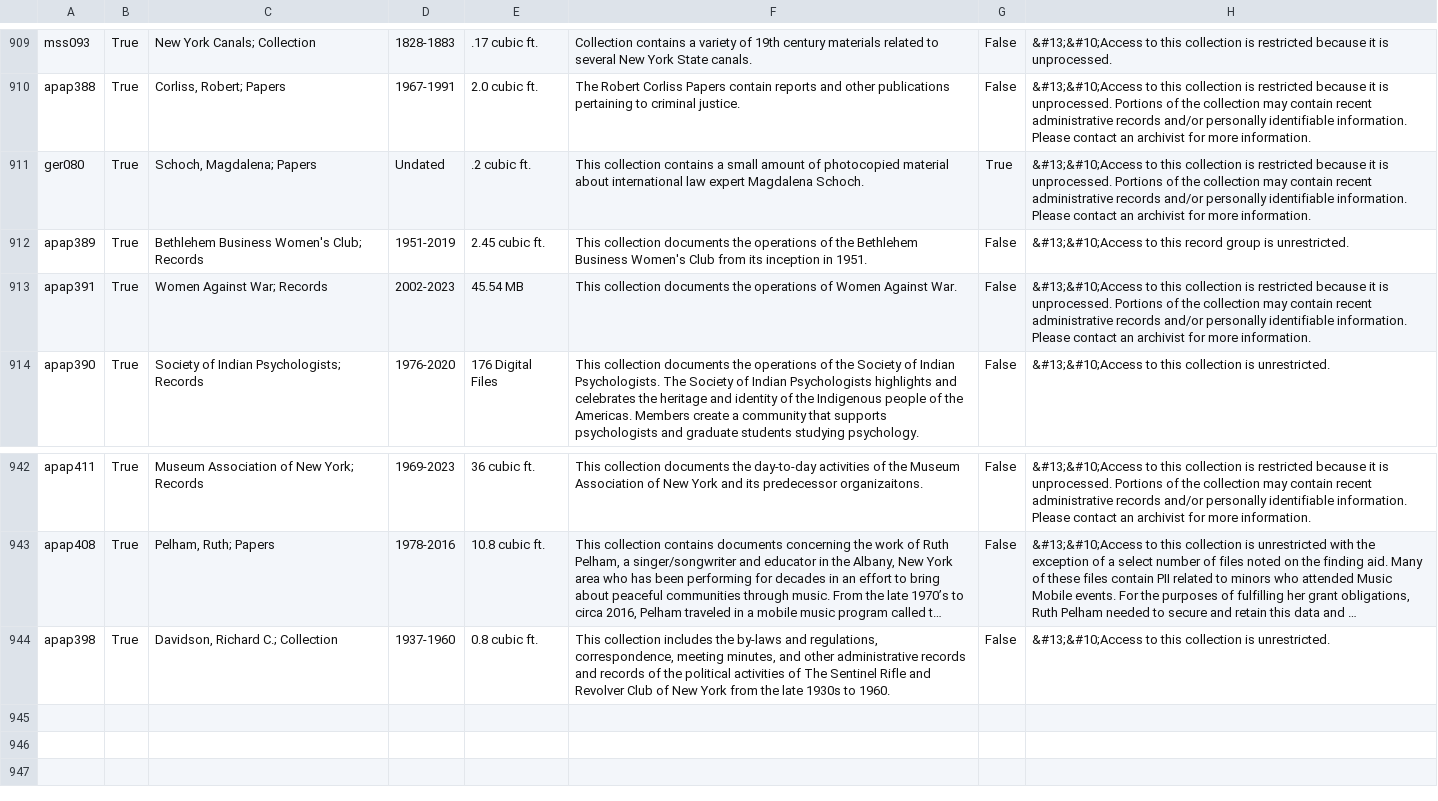
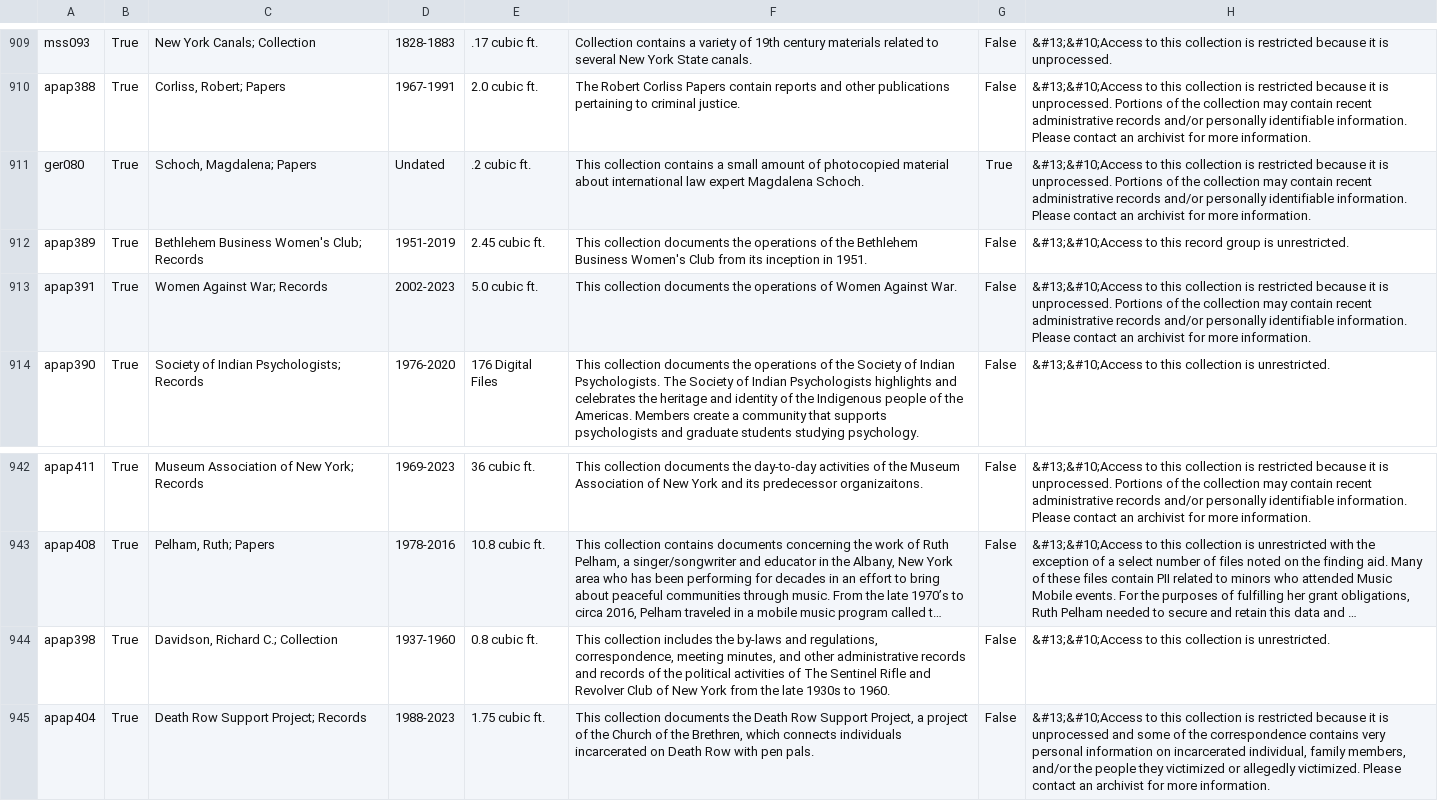
Before and after one commit to UAlbanyArchives/collections, a CSV file: staticData/collections.csv, drawn as a sheet; only a part is shown, gaps mark what is left out; long unchanged cells end in …; the diff names each change by its address in the sheet, - before the commit and + after, or states it on an @@ line.

Commit message:
modified collections exported from ArchivesSpace

```diff
--- a/staticData/collections.csv
+++ b/staticData/collections.csv
-E913: 45.54 MB
+E913: 5.0 cubic ft.
+row 945: apap404 | True | Death Row Support Project; Records | 1988-2023 | 1.75 cubic ft. | This collection documents the Death Row Support Project, a project of the Church of the Brethren, which connects individuals incarcerated on Death Row with pen pals. | False | &#13;&#10;Access to this collection is restricted because it is unprocessed and some of the correspondence contains very personal information on incarcerated individual, family members, and/or the people they victimized or allegedly victimized. Please contact an archivist for more information.
```
Also changed, not shown: staticData/subjects.csv, 2 other files.
